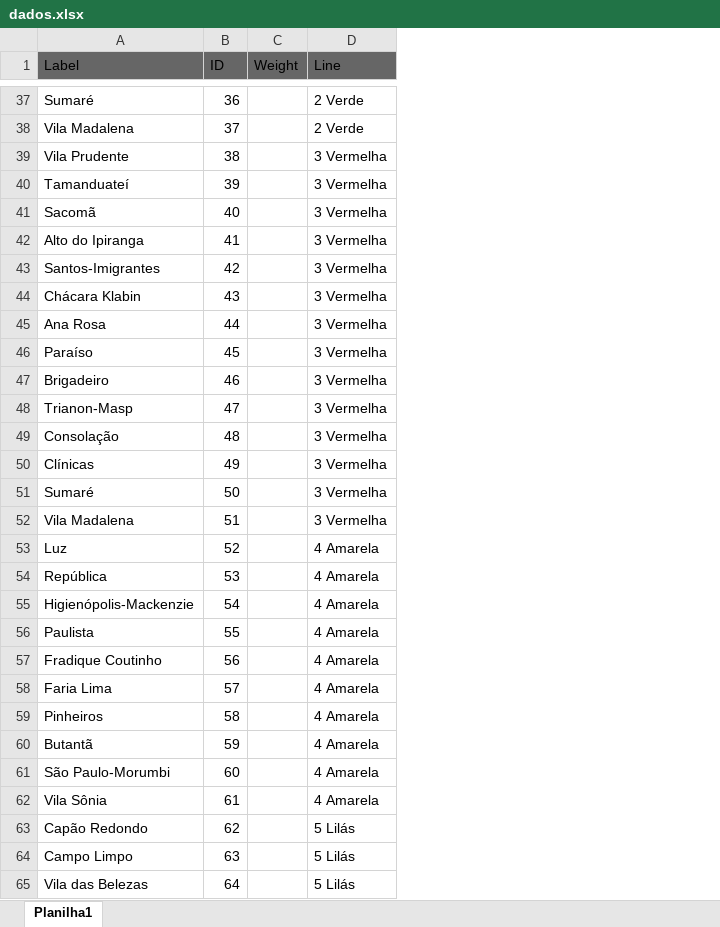
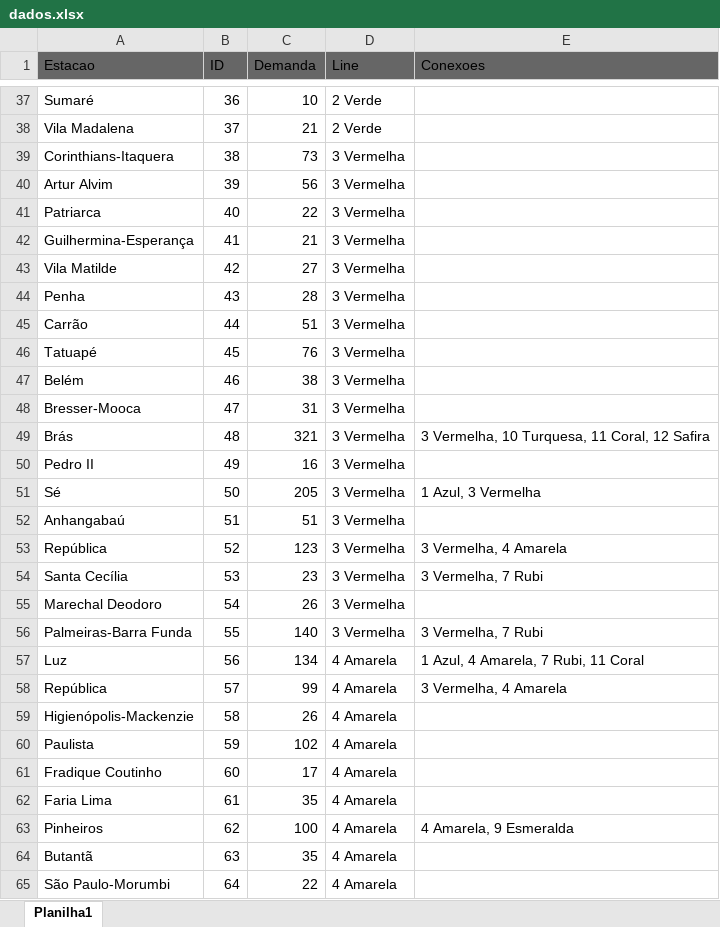
Before and after one commit to Henrique123-Marques/Communication-and-Networks-Project, an Excel workbook: data/dados.xlsx, sheet Planilha1, drawn as a sheet; only a part is shown, gaps mark what is left out; values as stored, in another font and other column widths than the file's, no borders; removed rows and columns are numbered as before the commit, all else as after; the diff covers the shown part only; the diff names each change by its address in the sheet, - before the commit and + after, or states it on an @@ line.

```diff
--- a/data/dados.xlsx (sheet Planilha1)
+++ b/data/dados.xlsx (sheet Planilha1)
-column C (Weight), empty
+column C (Demanda), rows 37-65: 10 | 21 | 73 | 56 | 22 | 21 | 27 | 28 | 51 | 76 | 38 | 31 | 321 | 16 | 205 | 51 | 123 | 23 | 26 | 140 | 134 | 99 | 26 | 102 | 17 | 35 | 100 | 35 | 22
+column E (Conexoes), rows 49-63: 3 Vermelha, 10 Turquesa, 11 Coral, 12 Safira |  | 1 Azul, 3 Vermelha |  | 3 Vermelha, 4 Amarela | 3 Vermelha, 7 Rubi |  | 3 Vermelha, 7 Rubi | 1 Azul, 4 Amarela, 7 Rubi, 11 Coral | 3 Vermelha, 4 Amarela |  |  |  |  | 4 Amarela, 9 Esmeralda
-A1: Label
+A1: Estacao
-A39 (Estacao): Vila Prudente
+A39 (Estacao): Corinthians-Itaquera
-A40 (Estacao): Tamanduateí
+A40 (Estacao): Artur Alvim
-A41 (Estacao): Sacomã
+A41 (Estacao): Patriarca
-A42 (Estacao): Alto do Ipiranga
+A42 (Estacao): Guilhermina-Esperança
-A43 (Estacao): Santos-Imigrantes
+A43 (Estacao): Vila Matilde
-A44 (Estacao): Chácara Klabin
+A44 (Estacao): Penha
-A45 (Estacao): Ana Rosa
+A45 (Estacao): Carrão
-A46 (Estacao): Paraíso
+A46 (Estacao): Tatuapé
-A47 (Estacao): Brigadeiro
+A47 (Estacao): Belém
-A48 (Estacao): Trianon-Masp
+A48 (Estacao): Bresser-Mooca
-A49 (Estacao): Consolação
+A49 (Estacao): Brás
-A50 (Estacao): Clínicas
+A50 (Estacao): Pedro II
-A51 (Estacao): Sumaré
+A51 (Estacao): Sé
-A52 (Estacao): Vila Madalena
+A52 (Estacao): Anhangabaú
-A53 (Estacao): Luz
+A53 (Estacao): República
-D53:D56 (Line): 4 Amarela
+D53:D56 (Line): 3 Vermelha
-A54 (Estacao): República
+A54 (Estacao): Santa Cecília
-A55 (Estacao): Higienópolis-Mackenzie
+A55 (Estacao): Marechal Deodoro
-A56 (Estacao): Paulista
+A56 (Estacao): Palmeiras-Barra Funda
-A57 (Estacao): Fradique Coutinho
+A57 (Estacao): Luz
-A58 (Estacao): Faria Lima
+A58 (Estacao): República
-A59 (Estacao): Pinheiros
+A59 (Estacao): Higienópolis-Mackenzie
-A60 (Estacao): Butantã
+A60 (Estacao): Paulista
-A61 (Estacao): São Paulo-Morumbi
+A61 (Estacao): Fradique Coutinho
-A62 (Estacao): Vila Sônia
+A62 (Estacao): Faria Lima
-A63 (Estacao): Capão Redondo
+A63 (Estacao): Pinheiros
-D63:D65 (Line): 5 Lilás
+D63:D65 (Line): 4 Amarela
-A64 (Estacao): Campo Limpo
+A64 (Estacao): Butantã
-A65 (Estacao): Vila das Belezas
+A65 (Estacao): São Paulo-Morumbi
```
Also changed, not shown: 10 added rows and 166 edited cells elsewhere in this sheet, 5 other files.
